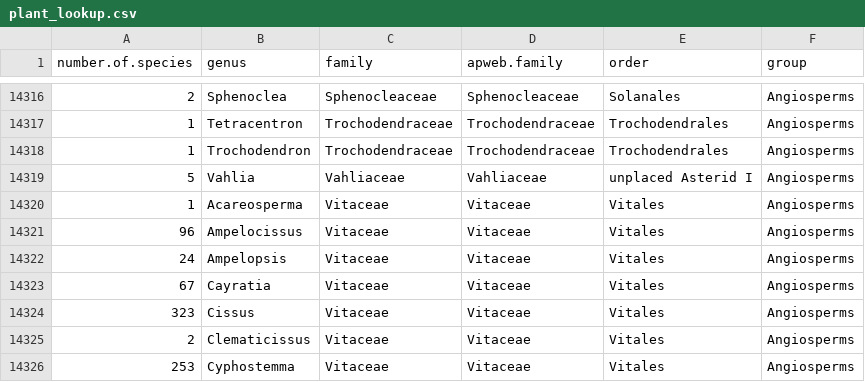
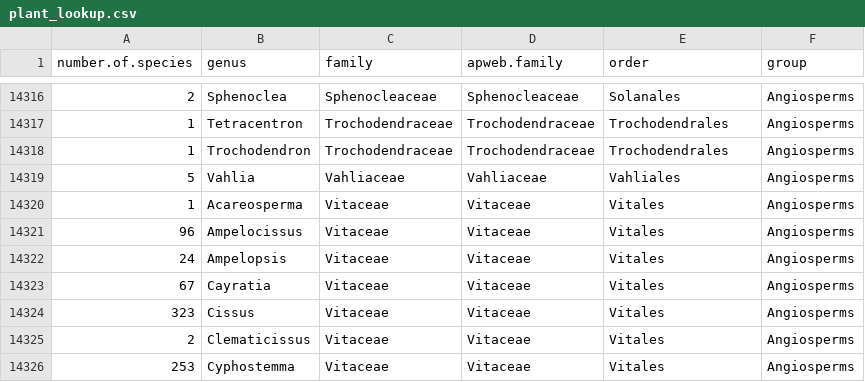
Before and after one commit to traitecoevo/taxonlookup, a CSV file: plant_lookup.csv, drawn as a sheet; only a part is shown, gaps mark what is left out.

Commit message:
moving to install_missing_packages and updating one apweb change

```diff
--- a/plant_lookup.csv
+++ b/plant_lookup.csv
@@ -14318,3 +14318,3 @@ number.of.species,genus,family,apweb.family,order,group
 1,Trochodendron,Trochodendraceae,Trochodendraceae,Trochodendrales,Angiosperms
-5,Vahlia,Vahliaceae,Vahliaceae,unplaced Asterid I,Angiosperms
+5,Vahlia,Vahliaceae,Vahliaceae,Vahliales,Angiosperms
 1,Acareosperma,Vitaceae,Vitaceae,Vitales,Angiosperms
```
Also changed, not shown: 7 other files.
